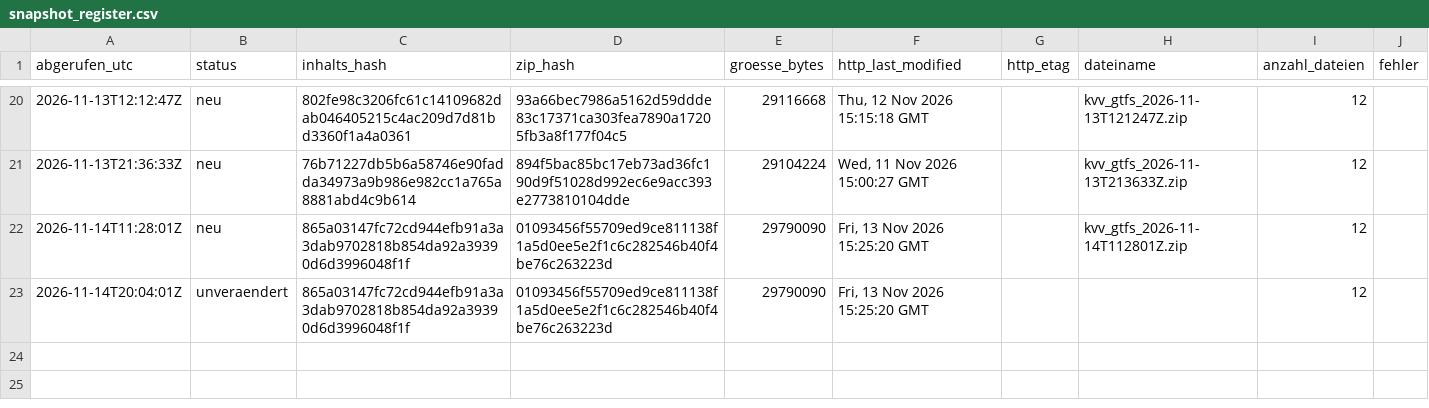
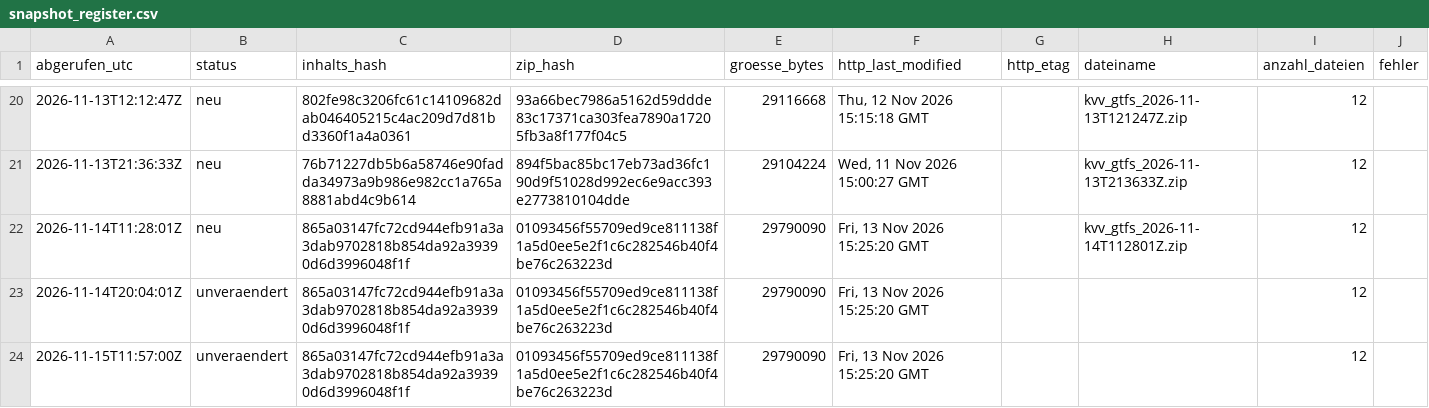
Before and after one commit to rtoschpulotov/kvv-fahrplanmonitor, a CSV file: data/snapshot_register.csv, drawn as a sheet; only a part is shown, gaps mark what is left out.

Commit message:
Snapshot-Register: unveraendert 2026-11-15

```diff
--- a/data/snapshot_register.csv
+++ b/data/snapshot_register.csv
@@ -23 +23,2 @@ abgerufen_utc,status,inhalts_hash,zip_hash,groesse_bytes,http_last_modified,http
 2026-11-14T20:04:01Z,unveraendert,865a03147fc72cd944efb91a3a3dab9702818b854da92a39390d6d3996048f1f,01093456f55709ed9ce811138f1a5d0ee5e2f1c6c282546b40f4be76c263223d,29790090,"Fri, 13 Nov 2026 15:25:20 GMT",,,12,
+2026-11-15T11:57:00Z,unveraendert,865a03147fc72cd944efb91a3a3dab9702818b854da92a39390d6d3996048f1f,01093456f55709ed9ce811138f1a5d0ee5e2f1c6c282546b40f4be76c263223d,29790090,"Fri, 13 Nov 2026 15:25:20 GMT",,,12,
```
